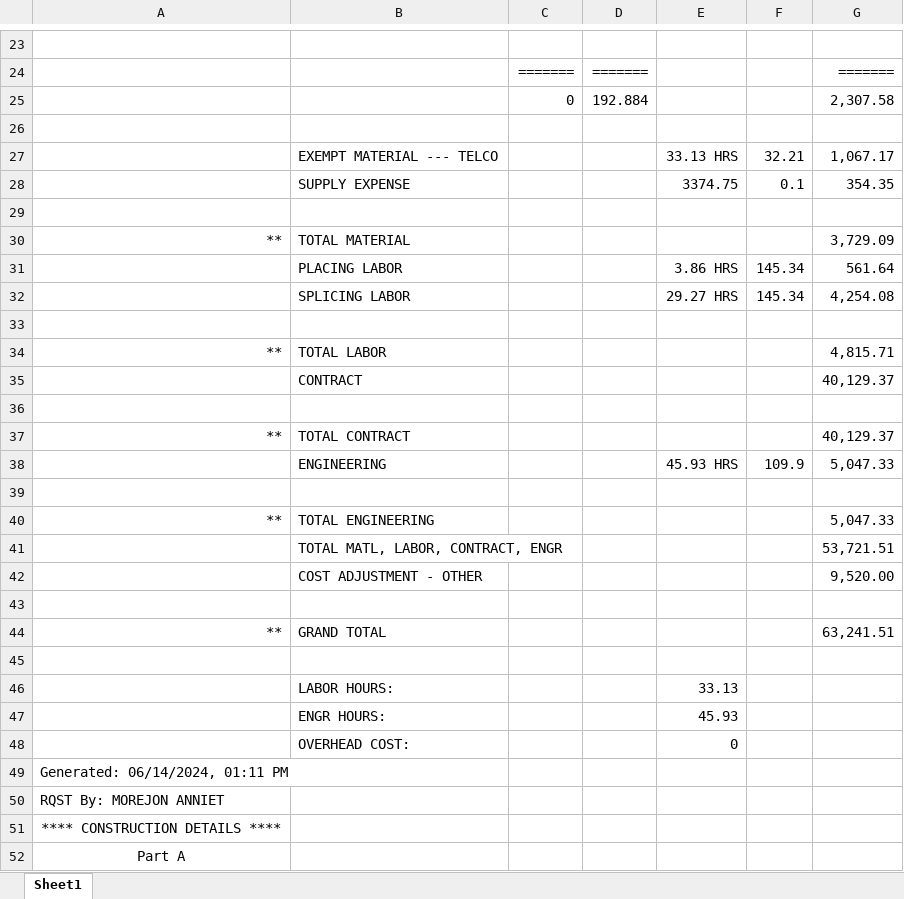
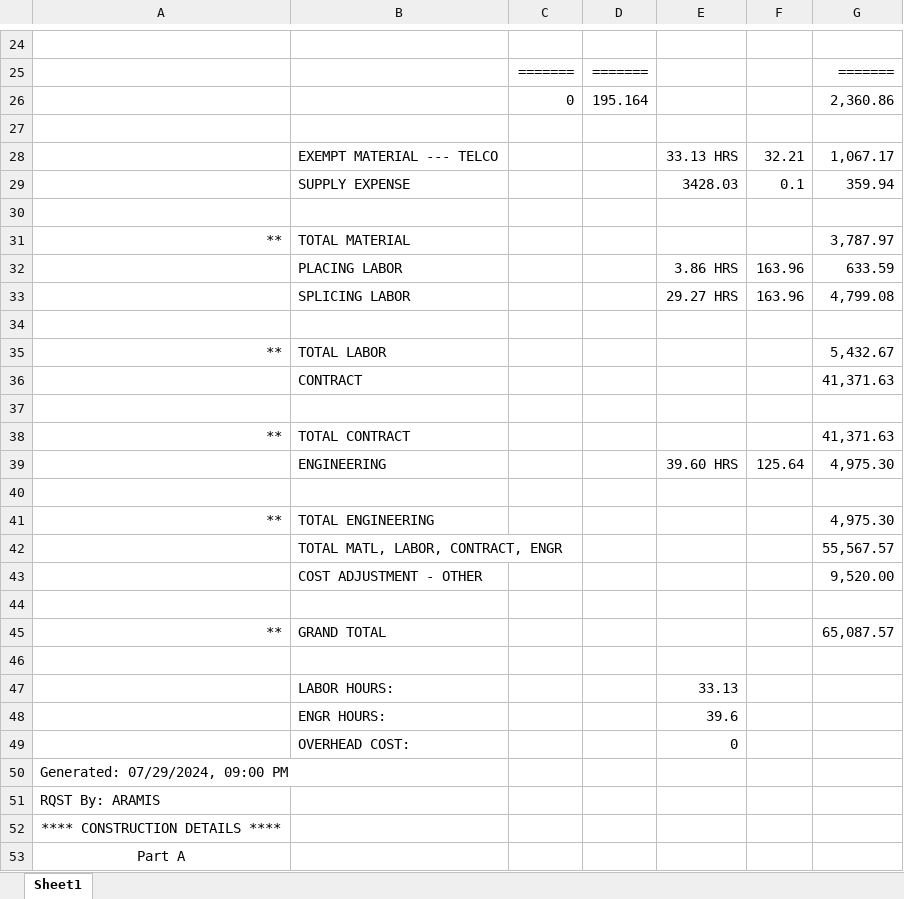
Before and after one commit to ypablos/A02SMVJ, an Excel workbook: A02QBAV_PRICING REPORT.xlsx, sheet Sheet1, drawn as a sheet; only a part is shown, gaps mark what is left out; values as stored, in another font and other column widths than the file's, no borders; removed rows and columns are numbered as before the commit, all else as after; the diff covers the shown part only; the diff names each change by its address in the sheet, - before the commit and + after, or states it on an @@ line.

```diff
--- a/A02QBAV_PRICING REPORT.xlsx (sheet Sheet1)
+++ b/A02QBAV_PRICING REPORT.xlsx (sheet Sheet1)
-row 25:  |  | 0 | 192.884 |  |  | 2,307.58
+row 26:  |  | 0 | 195.164 |  |  | 2,360.86
-E29: 3374.75
+E29: 3428.03
-G29: 354.35
+G29: 359.94
-G31: 3,729.09
+G31: 3,787.97
-F32:F33: 145.34
+F32:F33: 163.96
-G32: 561.64
+G32: 633.59
-G33: 4,254.08
+G33: 4,799.08
-G35: 4,815.71
+G35: 5,432.67
-G36: 40,129.37
+G36: 41,371.63
-G38: 40,129.37
+G38: 41,371.63
-row 38:  | ENGINEERING |  |  | 45.93 HRS | 109.9 | 5,047.33
+row 39:  | ENGINEERING |  |  | 39.60 HRS | 125.64 | 4,975.30
-G41: 5,047.33
+G41: 4,975.30
-G42: 53,721.51
+G42: 55,567.57
-G45: 63,241.51
+G45: 65,087.57
-E48: 45.93
+E48: 39.6
-A50: Generated: 06/14/2024, 01:11 PM
+A50: Generated: 07/29/2024, 09:00 PM
-A51: RQST By: MOREJON ANNIET
+A51: RQST By: ARAMIS
```
Also changed, not shown: 48 added rows, 10 removed rows and 80 edited cells elsewhere in this sheet.
